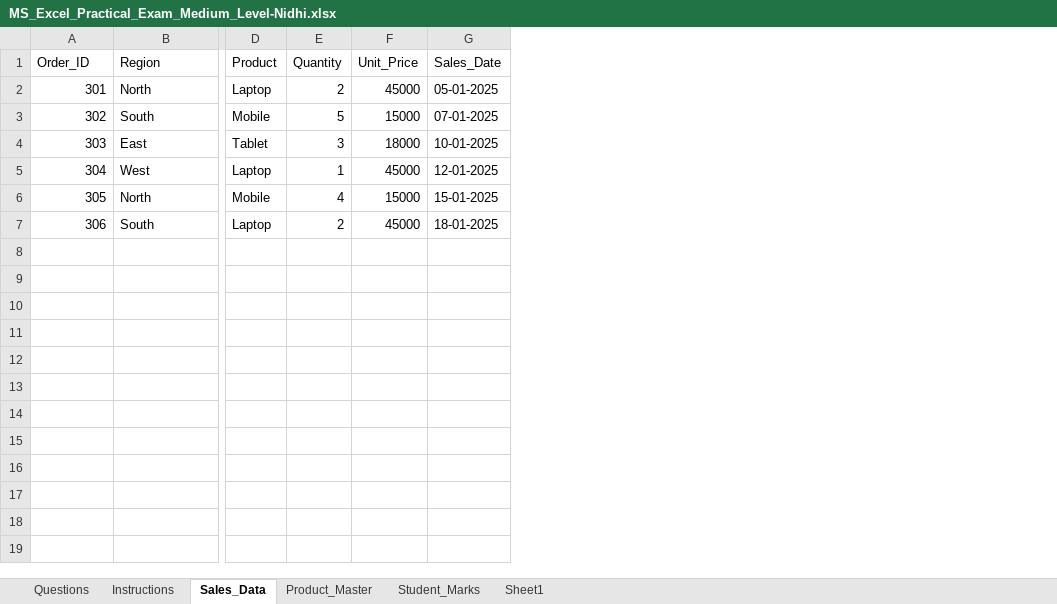
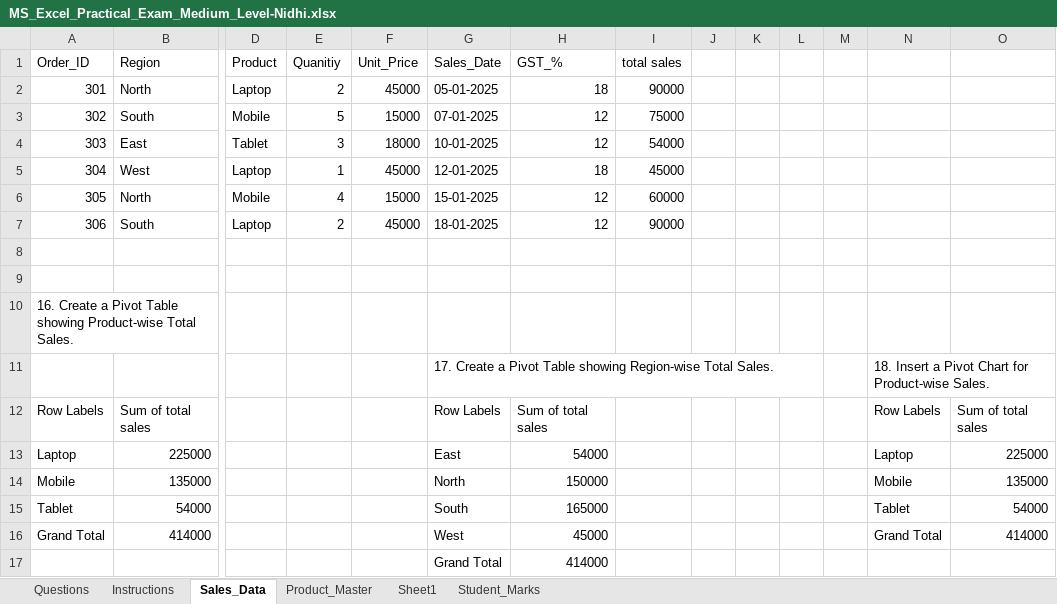
Before and after one commit to nidhipatel3108/Excel_Work, an Excel workbook: MS_Excel_Practical_Exam_Medium_Level-Nidhi.xlsx, sheet Sales_Data, drawn as a sheet; only a part is shown, gaps mark what is left out; values as stored, in another font and other column widths than the file's, no borders; rows hold the shown columns only; the diff names each change by its address in the sheet, - before the commit and + after, or states it on an @@ line.

```diff
--- a/MS_Excel_Practical_Exam_Medium_Level-Nidhi.xlsx (sheet Sales_Data)
+++ b/MS_Excel_Practical_Exam_Medium_Level-Nidhi.xlsx (sheet Sales_Data)
@@ sheet tab order changed: Questions | Instructions | Sales_Data | Product_Master | Sheet1 | Student_Marks @@
+column H (GST_%), rows 2-7: 18 | 12 | 12 | 18 | 12 | 12
+column I (total sales), rows 2-7: 90000 | 75000 | 54000 | 45000 | 60000 | 90000
+column J, empty
+column K, empty
+column L, empty
+column M, empty
+column N, empty
+column O, empty
-E1: Quantity
+E1: Quanitiy
+row 8: (empty)
+row 9: (empty)
+row 10: 16. Create a Pivot Table showing Product-wise Total Sales.
+row 11:  |  |  |  |  | 17. Create a Pivot Table showing Region-wise Total Sales. |  |  |  |  |  |  | 18. Insert a Pivot Chart for Product-wise Sales.
+row 12: Row Labels | Sum of total sales |  |  |  | Row Labels | Sum of total sales |  |  |  |  |  | Row Labels | Sum of total sales
+row 13: Laptop | 225000 |  |  |  | East | 54000 |  |  |  |  |  | Laptop | 225000
+row 14: Mobile | 135000 |  |  |  | North | 150000 |  |  |  |  |  | Mobile | 135000
+row 15: Tablet | 54000 |  |  |  | South | 165000 |  |  |  |  |  | Tablet | 54000
+row 16: Grand Total | 414000 |  |  |  | West | 45000 |  |  |  |  |  | Grand Total | 414000
+row 17:  |  |  |  |  | Grand Total | 414000
```
Also changed, not shown: sheet Sheet1, sheet Student_Marks, charts or pictures.
